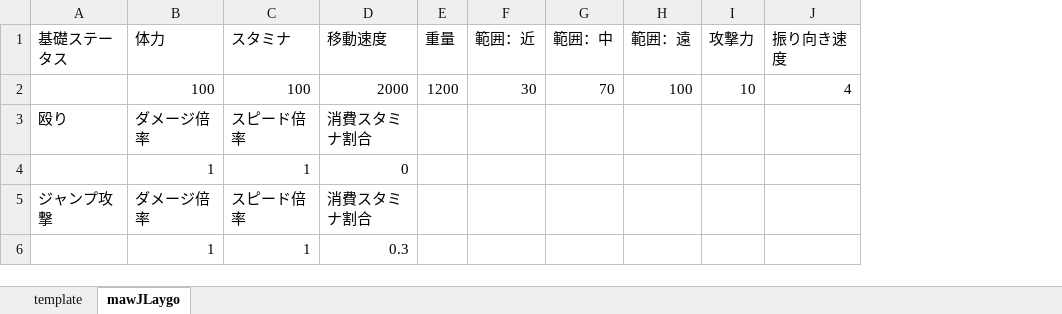
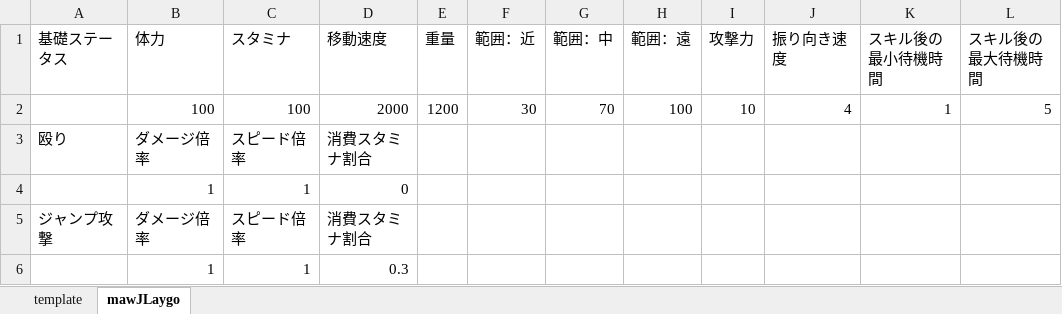
Before and after one commit to osalusan/Stinger, an Excel workbook: asset/csv/enemyData.xlsx, sheet mawJLaygo, drawn as a sheet; values as stored, in another font and other column widths than the file's, no borders; the diff names each change by its address in the sheet, - before the commit and + after, or states it on an @@ line.

```diff
--- a/asset/csv/enemyData.xlsx (sheet mawJLaygo)
+++ b/asset/csv/enemyData.xlsx (sheet mawJLaygo)
+column K (スキル後の最小待機時間), row 2: 1
+column L (スキル後の最大待機時間), row 2: 5
```
Also changed, not shown: 7 other files.
